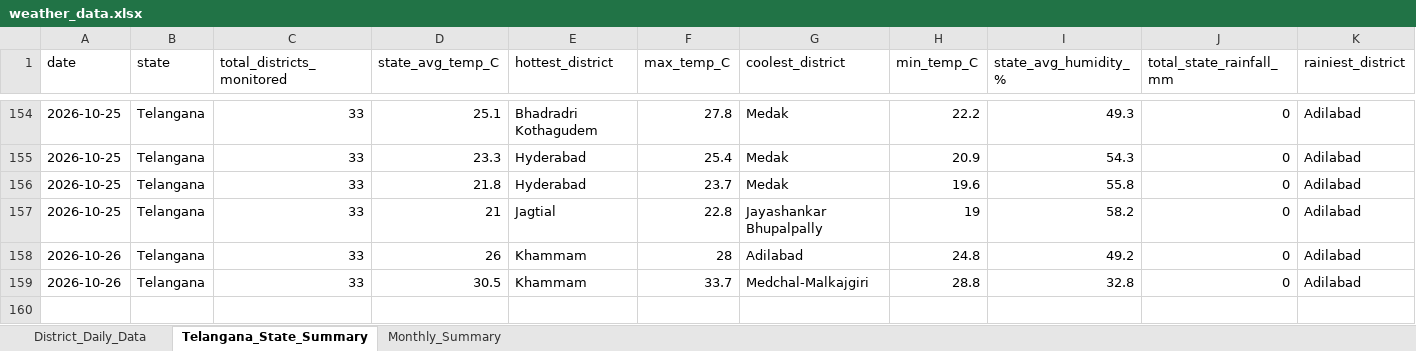
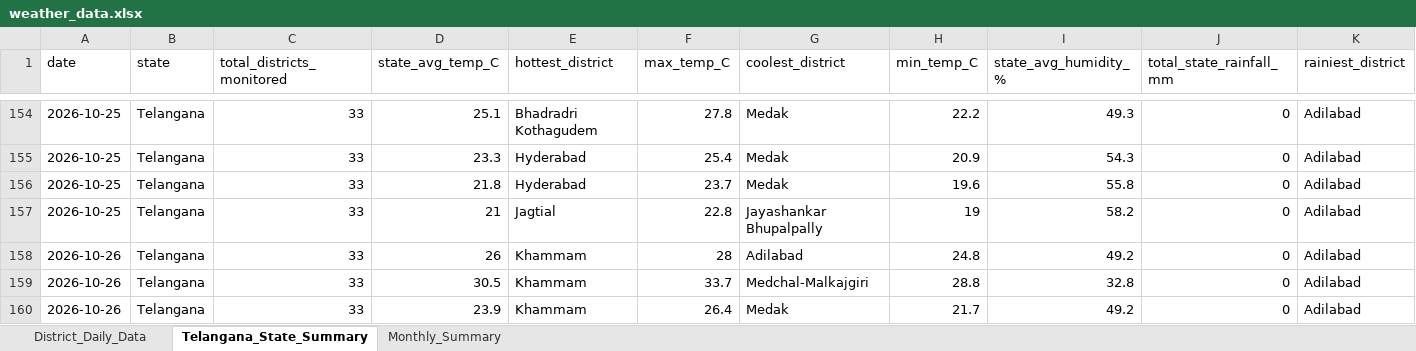
Before and after one commit to molakasohan/weather-analytics, an Excel workbook: data/weather_data.xlsx, sheet Telangana_State_Summary, drawn as a sheet; only a part is shown, gaps mark what is left out; values as stored, in another font and other column widths than the file's, no borders; rows hold the shown columns only; the diff names each change by its address in the sheet, - before the commit and + after, or states it on an @@ line.

```diff
--- a/data/weather_data.xlsx (sheet Telangana_State_Summary)
+++ b/data/weather_data.xlsx (sheet Telangana_State_Summary)
+row 160: 2026-10-26 | Telangana | 33 | 23.9 | Khammam | 26.4 | Medak | 21.7 | 49.2 | 0 | Adilabad
```
Also changed, not shown: sheet District_Daily_Data, sheet Monthly_Summary, 4 other files.
